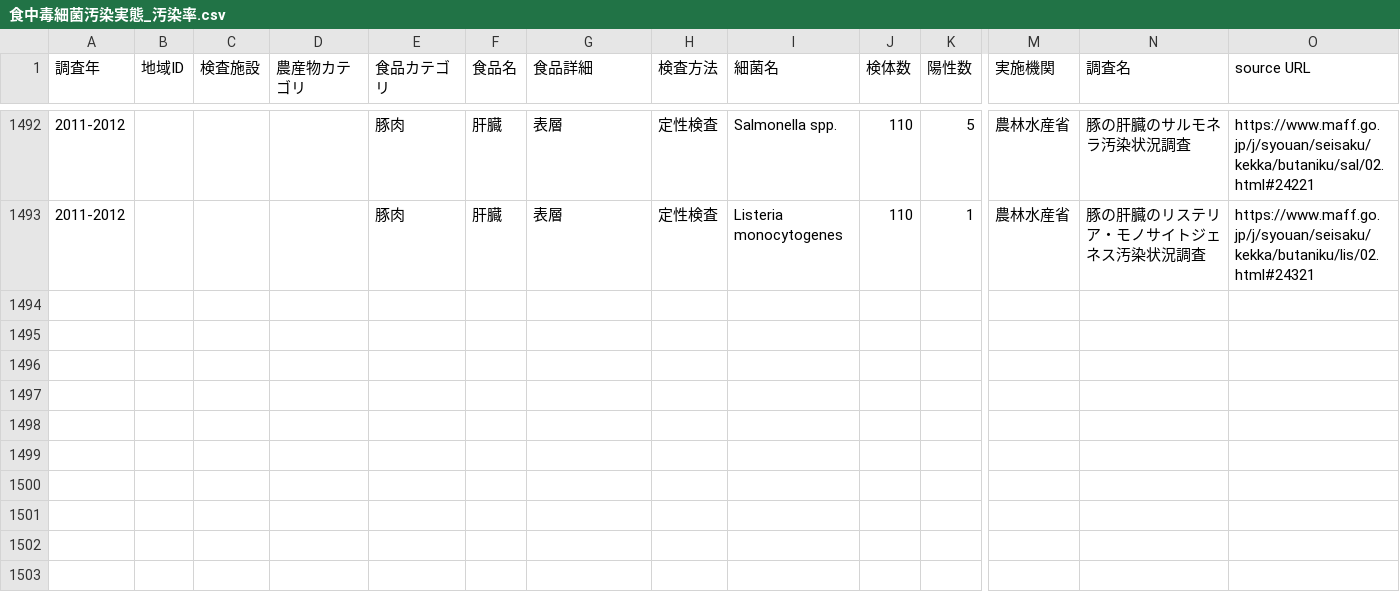
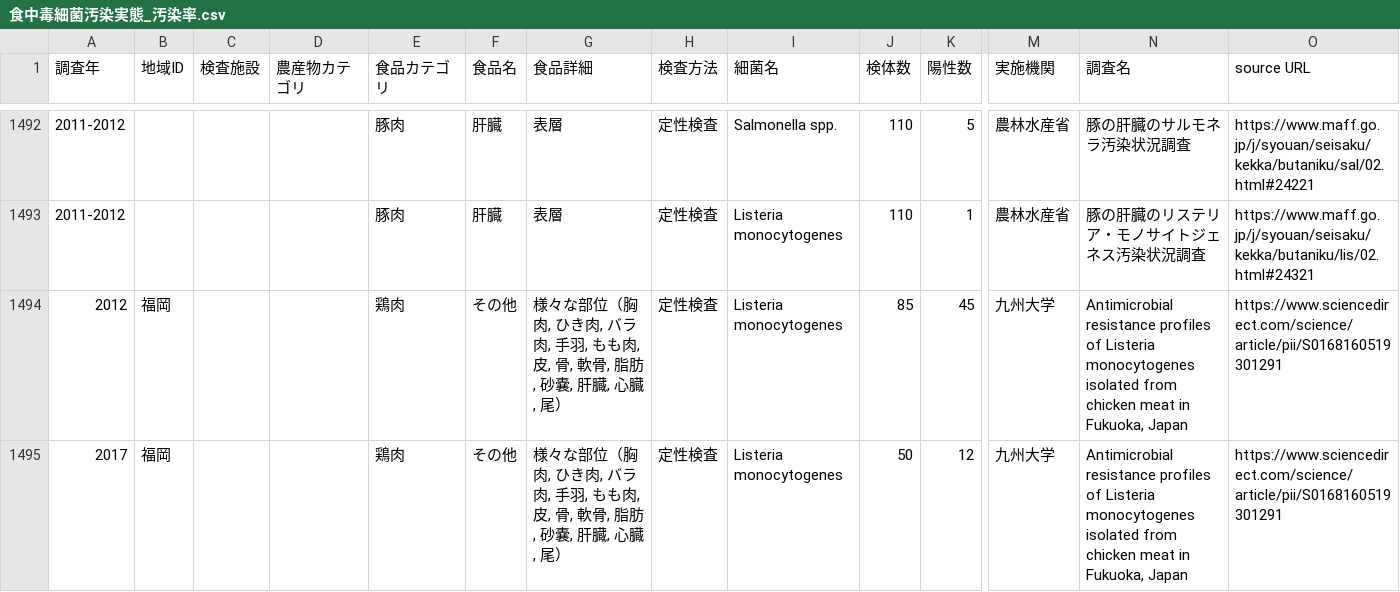
Before and after one commit to kento-koyama/food_micro_data_risk, a CSV file: 食中毒細菌汚染実態_汚染率.csv, drawn as a sheet; only a part is shown, gaps mark what is left out; rows hold the shown columns only; the diff covers the shown part only; the diff names each change by its address in the sheet, - before the commit and + after, or states it on an @@ line.

Commit message:
Add files via upload

```diff
--- a/食中毒細菌汚染実態_汚染率.csv
+++ b/食中毒細菌汚染実態_汚染率.csv
+row 1494: 2012 | 福岡 |  |  | 鶏肉 | その他 | 様々な部位（胸肉, ひき肉, バラ肉, 手羽, もも肉, 皮, 骨, 軟骨, 脂肪, 砂嚢, 肝臓, 心臓, 尾） | 定性検査 | Listeria monocytogenes | 85 | 45 | 九州大学 | Antimicrobial resistance profiles of Listeria monocytogenes isolated from chicken meat in Fukuoka, Japan | https://www.sciencedirect.com/science/article/pii/S0168160519301291
+row 1495: 2017 | 福岡 |  |  | 鶏肉 | その他 | 様々な部位（胸肉, ひき肉, バラ肉, 手羽, もも肉, 皮, 骨, 軟骨, 脂肪, 砂嚢, 肝臓, 心臓, 尾） | 定性検査 | Listeria monocytogenes | 50 | 12 | 九州大学 | Antimicrobial resistance profiles of Listeria monocytogenes isolated from chicken meat in Fukuoka, Japan | https://www.sciencedirect.com/science/article/pii/S0168160519301291
```
Also changed, not shown: 1 added row and 2 edited cells elsewhere in this file.
